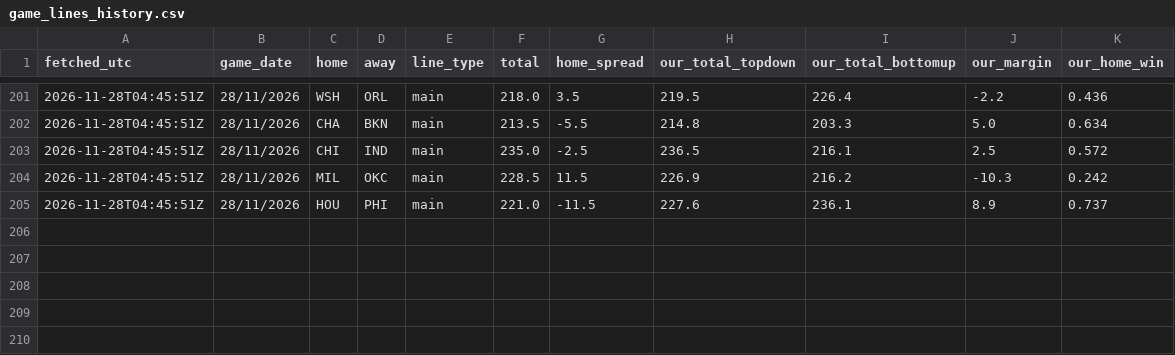
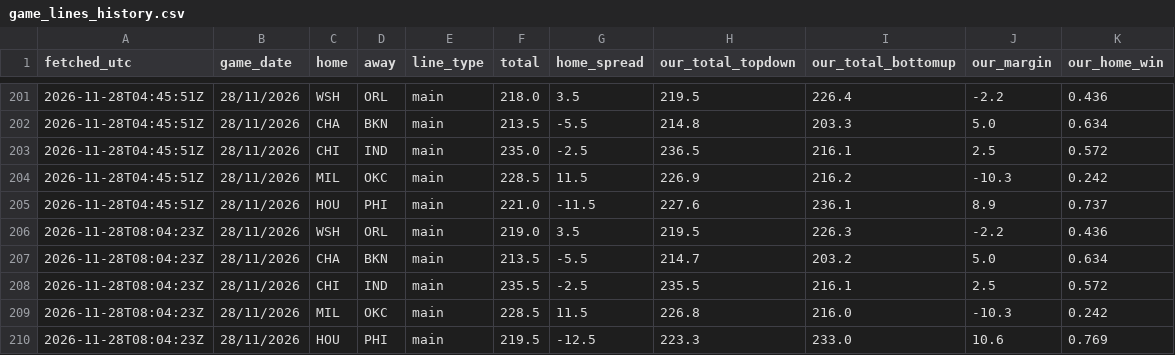
Before and after one commit to ryan7zoom/nba-props, a CSV file: data/game_lines_history.csv, drawn as a sheet; only a part is shown, gaps mark what is left out.

```diff
--- a/data/game_lines_history.csv
+++ b/data/game_lines_history.csv
@@ -205 +205,6 @@ fetched_utc,game_date,home,away,line_type,total,home_spread,our_total_topdown,ou
 2026-11-28T04:45:51Z,28/11/2026,HOU,PHI,main,221.0,-11.5,227.6,236.1,8.9,0.737
+2026-11-28T08:04:23Z,28/11/2026,WSH,ORL,main,219.0,3.5,219.5,226.3,-2.2,0.436
+2026-11-28T08:04:23Z,28/11/2026,CHA,BKN,main,213.5,-5.5,214.7,203.2,5.0,0.634
+2026-11-28T08:04:23Z,28/11/2026,CHI,IND,main,235.5,-2.5,235.5,216.1,2.5,0.572
+2026-11-28T08:04:23Z,28/11/2026,MIL,OKC,main,228.5,11.5,226.8,216.0,-10.3,0.242
+2026-11-28T08:04:23Z,28/11/2026,HOU,PHI,main,219.5,-12.5,223.3,233.0,10.6,0.769
```
Also changed, not shown: data/injuries_latest.csv, data/injury_reports_seen.csv, 30 other files.
